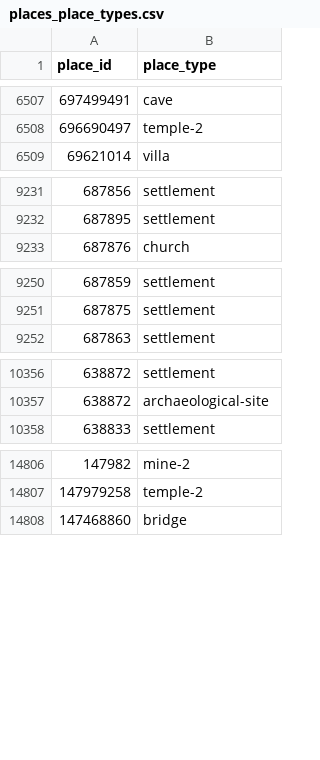
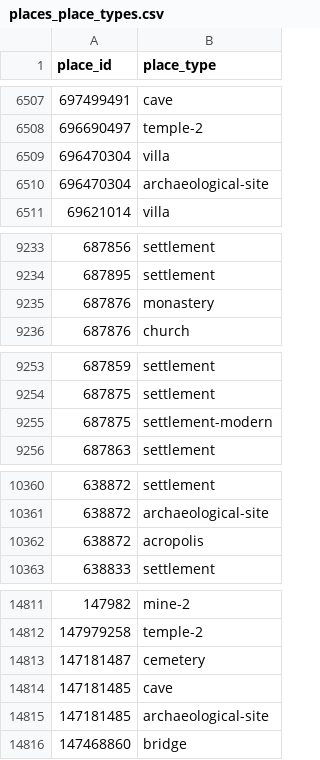
Before and after one commit to isawnyu/pleiades.datasets, a CSV file: data/gis/places_place_types.csv, drawn as a sheet; only a part is shown, gaps mark what is left out; the diff covers the shown part only; the diff names each change by its address in the sheet, - before the commit and + after, or states it on an @@ line.

```diff
--- a/data/gis/places_place_types.csv
+++ b/data/gis/places_place_types.csv
+row 6509: 696470304 | villa
+row 6510: 696470304 | archaeological-site
+row 9235: 687876 | monastery
+row 9255: 687875 | settlement-modern
+row 10362: 638872 | acropolis
+row 14813: 147181487 | cemetery
+row 14814: 147181485 | cave
+row 14815: 147181485 | archaeological-site
```
Also changed, not shown: 2 added rows elsewhere in this file, 3 other files.
